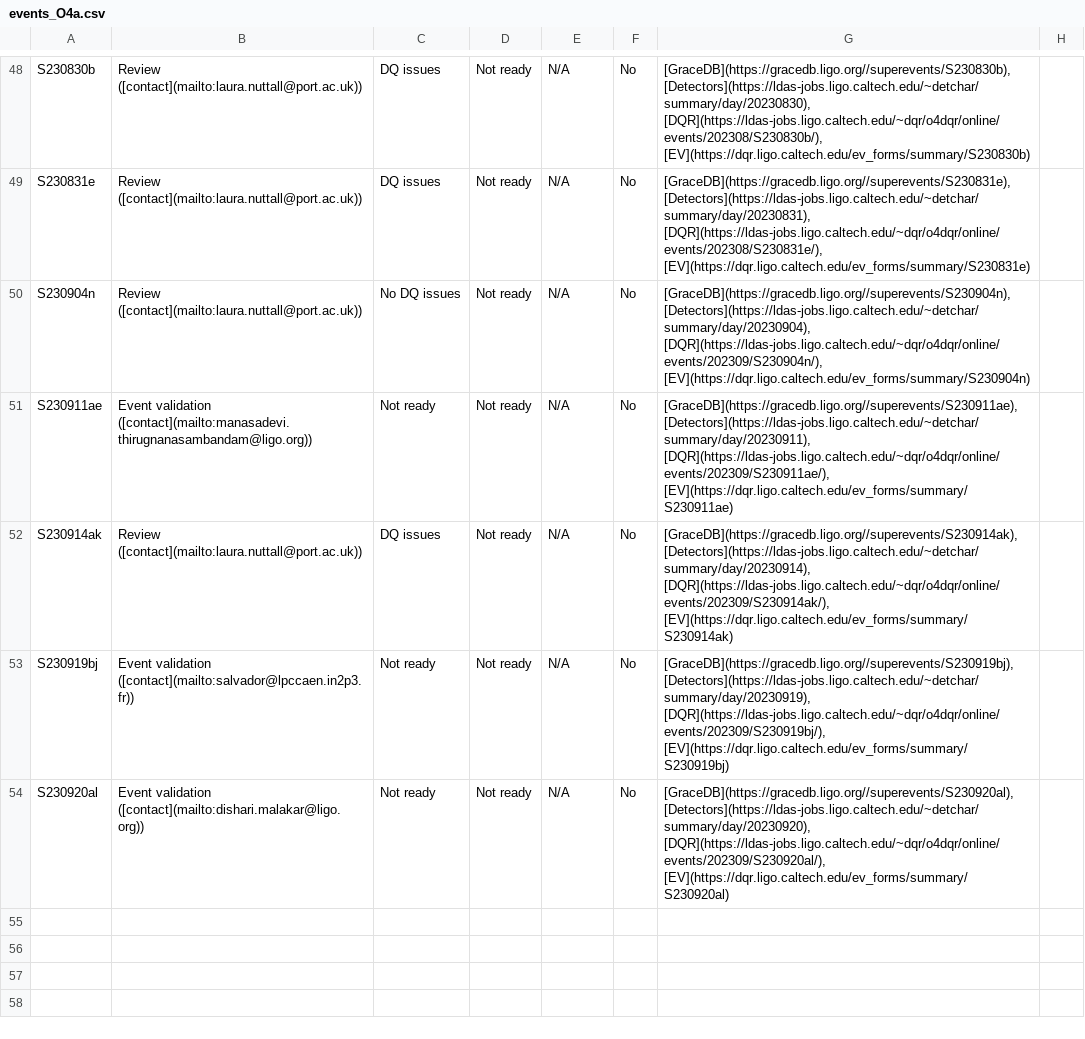
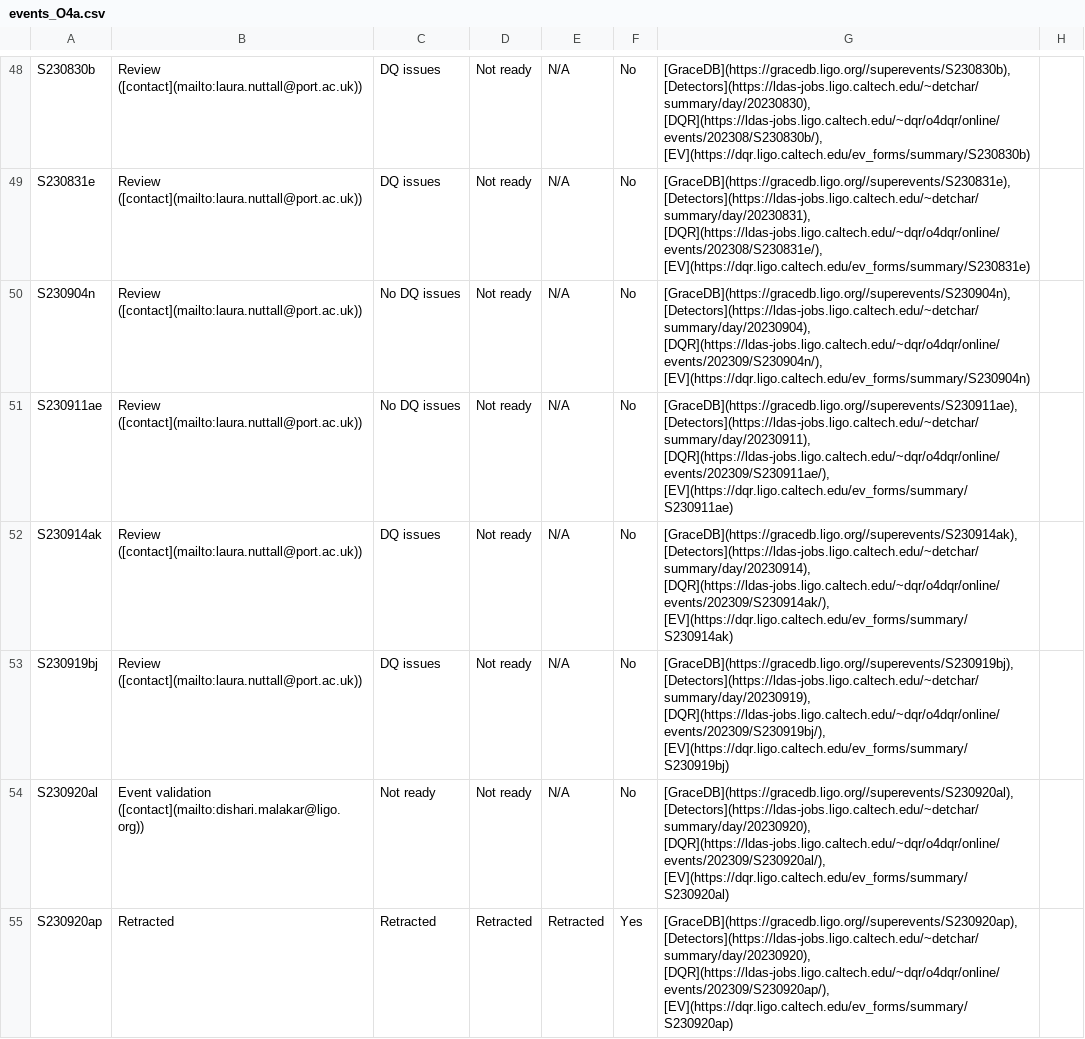
Before and after one commit to siddharth101/event_validation, a CSV file: data/events_O4a.csv, drawn as a sheet; only a part is shown, gaps mark what is left out.

Commit message:
updating data/website

```diff
--- a/data/events_O4a.csv
+++ b/data/events_O4a.csv
@@ -50,5 +50,6 @@ S230831e,Review ([contact](mailto:laura.nuttall@port.ac.uk)),DQ issues,Not ready
 S230904n,Review ([contact](mailto:laura.nuttall@port.ac.uk)),No DQ issues,Not ready,N/A,No,"[GraceDB](https://gracedb.ligo.org//superevents/S230904n), [Detectors](https://ldas-jobs.ligo.caltech.edu/~detchar/summary/day/20230904), [DQR](https://ldas-jobs.ligo.caltech.edu/~dqr/o4dqr/online/events/202309/S230904n/), [EV](https://dqr.ligo.caltech.edu/ev_forms/summary/S230904n)",
-S230911ae,Event validation ([contact](mailto:manasadevi.thirugnanasambandam@ligo.org)),Not ready,Not ready,N/A,No,"[GraceDB](https://gracedb.ligo.org//superevents/S230911ae), [Detectors](https://ldas-jobs.ligo.caltech.edu/~detchar/summary/day/20230911), [DQR](https://ldas-jobs.ligo.caltech.edu/~dqr/o4dqr/online/events/202309/S230911ae/), [EV](https://dqr.ligo.caltech.edu/ev_forms/summary/S230911ae)",
+S230911ae,Review ([contact](mailto:laura.nuttall@port.ac.uk)),No DQ issues,Not ready,N/A,No,"[GraceDB](https://gracedb.ligo.org//superevents/S230911ae), [Detectors](https://ldas-jobs.ligo.caltech.edu/~detchar/summary/day/20230911), [DQR](https://ldas-jobs.ligo.caltech.edu/~dqr/o4dqr/online/events/202309/S230911ae/), [EV](https://dqr.ligo.caltech.edu/ev_forms/summary/S230911ae)",
 S230914ak,Review ([contact](mailto:laura.nuttall@port.ac.uk)),DQ issues,Not ready,N/A,No,"[GraceDB](https://gracedb.ligo.org//superevents/S230914ak), [Detectors](https://ldas-jobs.ligo.caltech.edu/~detchar/summary/day/20230914), [DQR](https://ldas-jobs.ligo.caltech.edu/~dqr/o4dqr/online/events/202309/S230914ak/), [EV](https://dqr.ligo.caltech.edu/ev_forms/summary/S230914ak)",
-S230919bj,Event validation ([contact](mailto:salvador@lpccaen.in2p3.fr)),Not ready,Not ready,N/A,No,"[GraceDB](https://gracedb.ligo.org//superevents/S230919bj), [Detectors](https://ldas-jobs.ligo.caltech.edu/~detchar/summary/day/20230919), [DQR](https://ldas-jobs.ligo.caltech.edu/~dqr/o4dqr/online/events/202309/S230919bj/), [EV](https://dqr.ligo.caltech.edu/ev_forms/summary/S230919bj)",
+S230919bj,Review ([contact](mailto:laura.nuttall@port.ac.uk)),DQ issues,Not ready,N/A,No,"[GraceDB](https://gracedb.ligo.org//superevents/S230919bj), [Detectors](https://ldas-jobs.ligo.caltech.edu/~detchar/summary/day/20230919), [DQR](https://ldas-jobs.ligo.caltech.edu/~dqr/o4dqr/online/events/202309/S230919bj/), [EV](https://dqr.ligo.caltech.edu/ev_forms/summary/S230919bj)",
 S230920al,Event validation ([contact](mailto:dishari.malakar@ligo.org)),Not ready,Not ready,N/A,No,"[GraceDB](https://gracedb.ligo.org//superevents/S230920al), [Detectors](https://ldas-jobs.ligo.caltech.edu/~detchar/summary/day/20230920), [DQR](https://ldas-jobs.ligo.caltech.edu/~dqr/o4dqr/online/events/202309/S230920al/), [EV](https://dqr.ligo.caltech.edu/ev_forms/summary/S230920al)",
+S230920ap,Retracted,Retracted,Retracted,Retracted,Yes,"[GraceDB](https://gracedb.ligo.org//superevents/S230920ap), [Detectors](https://ldas-jobs.ligo.caltech.edu/~detchar/summary/day/20230920), [DQR](https://ldas-jobs.ligo.caltech.edu/~dqr/o4dqr/online/events/202309/S230920ap/), [EV](https://dqr.ligo.caltech.edu/ev_forms/summary/S230920ap)",
```
Also changed, not shown: 6 other files.
